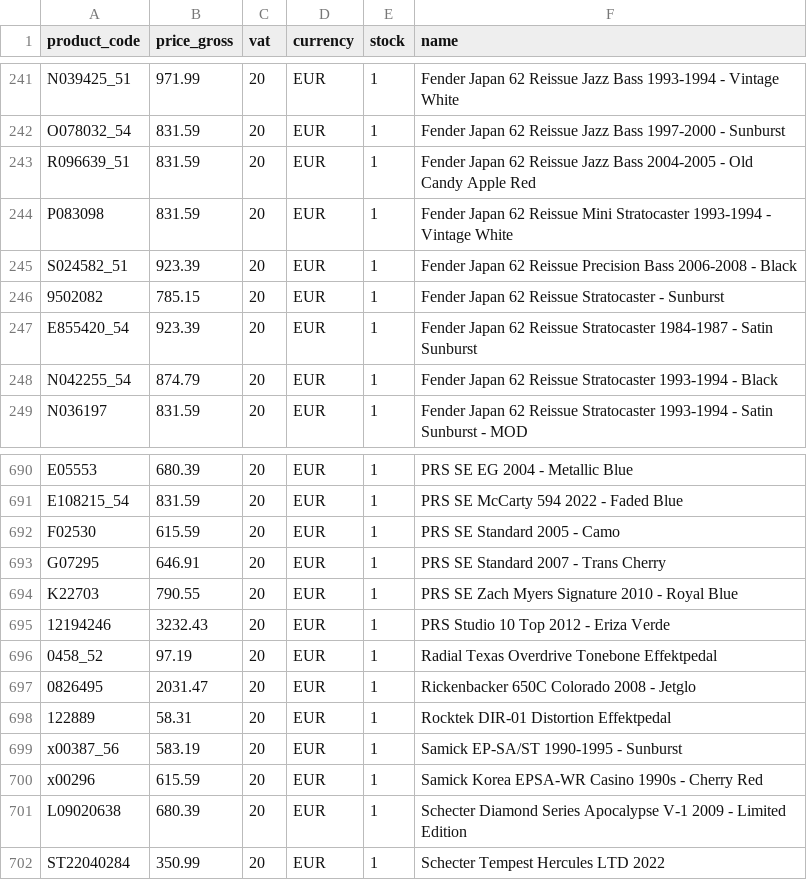
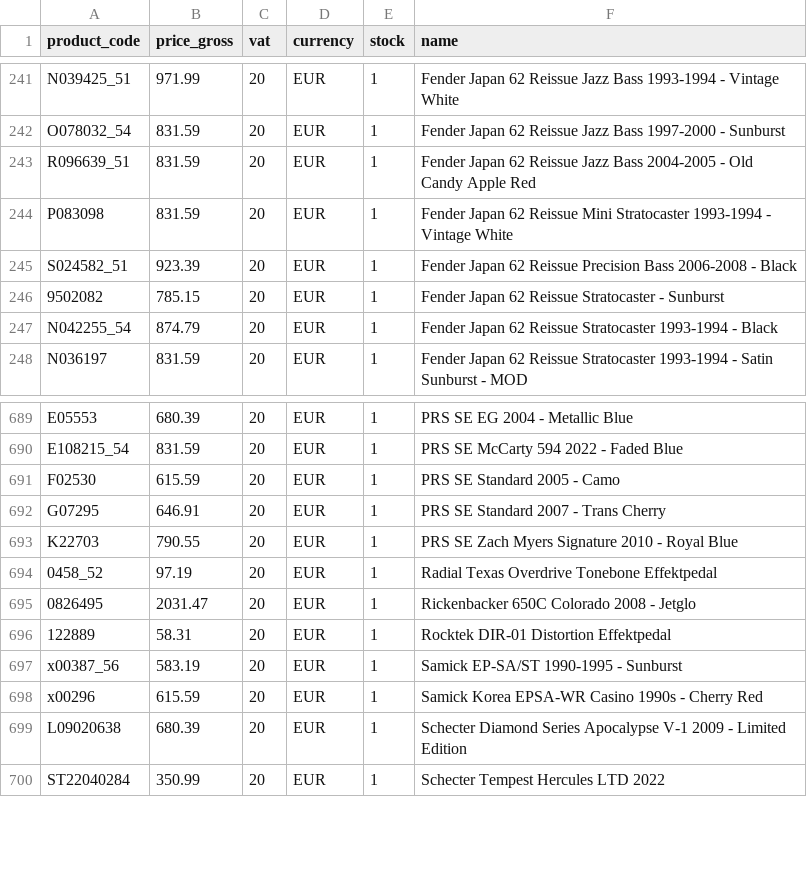
Before and after one commit to brendanrefurbed/supplier-feeds-public, a CSV file: patsguitars_refurbed_import_by_sku.csv, drawn as a sheet; only a part is shown, gaps mark what is left out.

```diff
--- a/patsguitars_refurbed_import_by_sku.csv
+++ b/patsguitars_refurbed_import_by_sku.csv
@@ -246,3 +246,2 @@ S024582_51;923.39;20;EUR;1;Fender Japan 62 Reissue Precision Bass 2006-2008 - Bl
 9502082;785.15;20;EUR;1;Fender Japan 62 Reissue Stratocaster - Sunburst
-E855420_54;923.39;20;EUR;1;Fender Japan 62 Reissue Stratocaster 1984-1987 - Satin Sunburst
 N042255_54;874.79;20;EUR;1;Fender Japan 62 Reissue Stratocaster 1993-1994 - Black
@@ -694,3 +693,2 @@ G07295;646.91;20;EUR;1;PRS SE Standard 2007 - Trans Cherry
 K22703;790.55;20;EUR;1;PRS SE Zach Myers Signature 2010 - Royal Blue
-12194246;3232.43;20;EUR;1;PRS Studio 10 Top 2012 - Eriza Verde
 0458_52;97.19;20;EUR;1;Radial Texas Overdrive Tonebone Effektpedal
```
Also changed, not shown: patsguitars_refurbed_import.csv.
